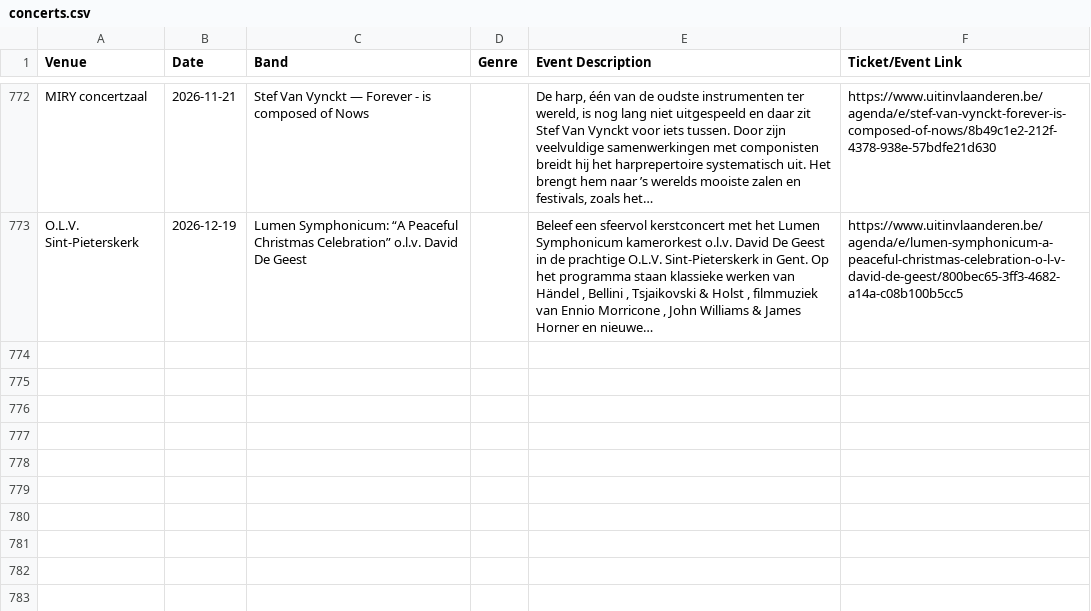
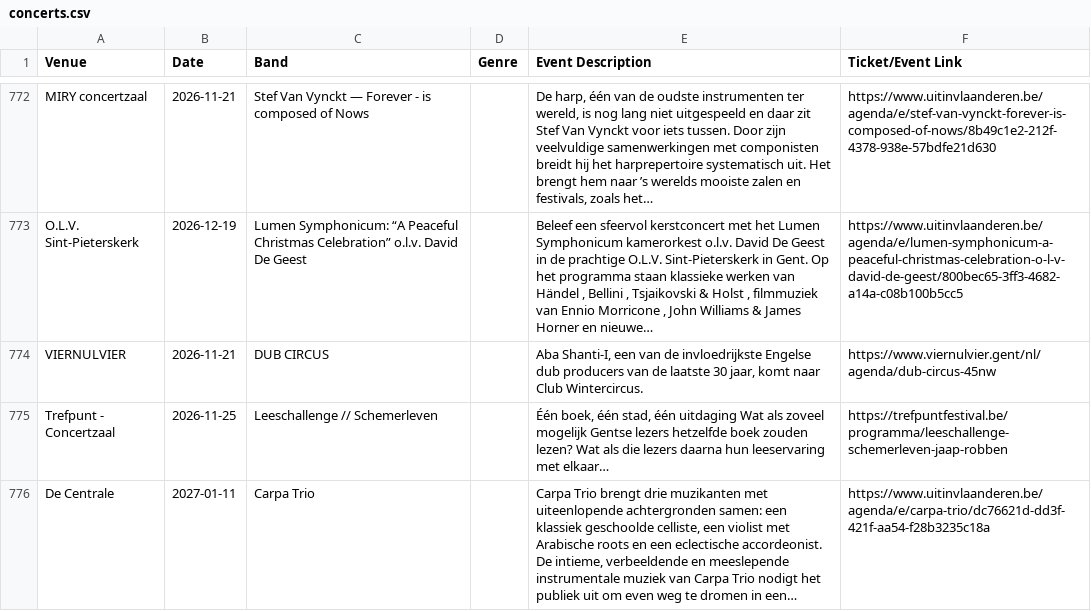
Before and after one commit to gillesgerlo/gent-concerts-playlist, a CSV file: data/gent/concerts.csv, drawn as a sheet; only a part is shown, gaps mark what is left out.

```diff
--- a/data/gent/concerts.csv
+++ b/data/gent/concerts.csv
@@ -981 +981,4 @@ MIRY concertzaal,2026-11-21,Stef Van Vynckt — Forever - is composed of Nows,,"
 O.L.V. Sint-Pieterskerk,2026-12-19,Lumen Symphonicum: “A Peaceful Christmas Celebration” o.l.v. David De Geest,,"Beleef een sfeervol kerstconcert met het Lumen Symphonicum kamerorkest o.l.v. David De Geest in de prachtige O.L.V. Sint-Pieterskerk in Gent. Op het programma staan klassieke werken van Händel , Bellini , Tsjaikovski & Holst , filmmuziek van Ennio Morricone , John Williams & James Horner en nieuwe…",https://www.uitinvlaanderen.be/agenda/e/lumen-symphonicum-a-peaceful-christmas-celebration-o-l-v-david-de-geest/800bec65-3ff3-4682-a14a-c08b100b5cc5
+VIERNULVIER,2026-11-21,DUB CIRCUS,,"Aba Shanti-I, een van de invloedrijkste Engelse dub producers van de laatste 30 jaar, komt naar Club Wintercircus.",https://www.viernulvier.gent/nl/agenda/dub-circus-45nw
+Trefpunt - Concertzaal,2026-11-25,Leeschallenge // Schemerleven,,"Één boek, één stad, één uitdaging Wat als zoveel mogelijk Gentse lezers hetzelfde boek zouden lezen? Wat als die lezers daarna hun leeservaring met elkaar…",https://trefpuntfestival.be/programma/leeschallenge-schemerleven-jaap-robben
+De Centrale,2027-01-11,Carpa Trio,,"Carpa Trio brengt drie muzikanten met uiteenlopende achtergronden samen: een klassiek geschoolde celliste, een violist met Arabische roots en een eclectische accordeonist. De intieme, verbeeldende en meeslepende instrumentale muziek van Carpa Trio nodigt het publiek uit om even weg te dromen in een…",https://www.uitinvlaanderen.be/agenda/e/carpa-trio/dc76621d-dd3f-421f-aa54-f28b3235c18a
```
Also changed, not shown: data/brugge/concerts.csv, 4 other files.
